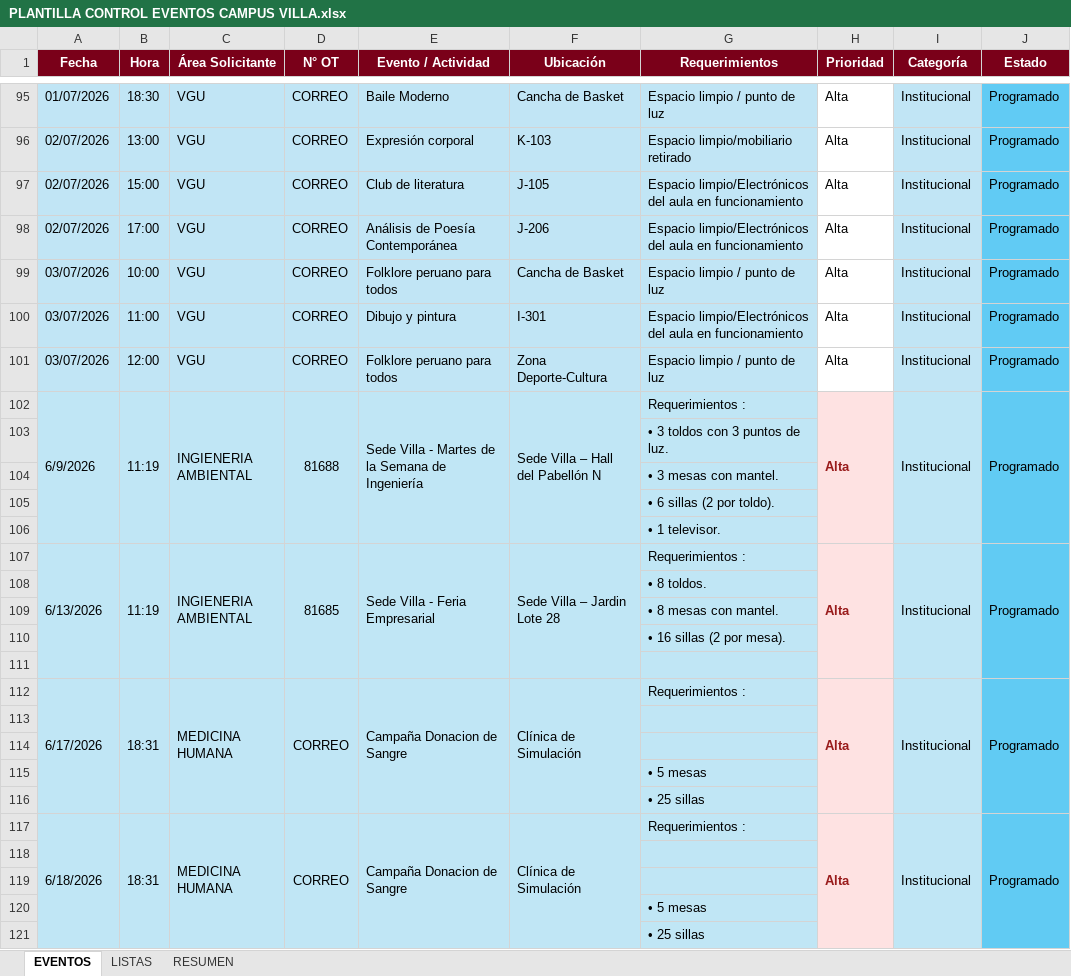
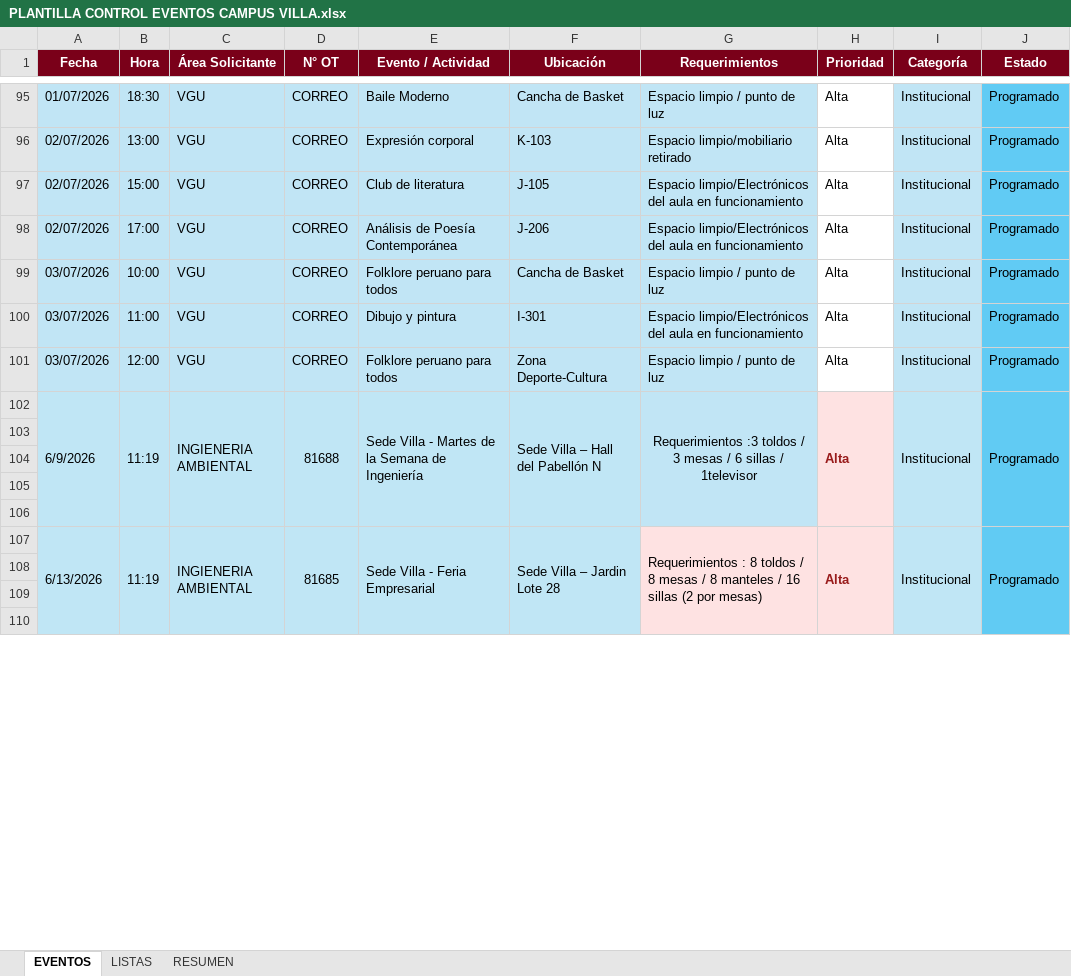
Before and after one commit to frankchavez-cloud/EVENTOS-CAMPUS-VILLA, an Excel workbook: PLANTILLA CONTROL EVENTOS CAMPUS VILLA.xlsx, sheet EVENTOS, drawn as a sheet; only a part is shown, gaps mark what is left out; values as stored, in another font and other column widths than the file's, no borders; conditional formats and table styles not drawn; removed rows and columns are numbered as before the commit, all else as after; the diff covers the shown part only; the diff names each change by its address in the sheet, - before the commit and + after, or states it on an @@ line.

Commit message:
Add files via upload

```diff
--- a/PLANTILLA CONTROL EVENTOS CAMPUS VILLA.xlsx (sheet EVENTOS)
+++ b/PLANTILLA CONTROL EVENTOS CAMPUS VILLA.xlsx (sheet EVENTOS)
-A102:A106 merged
+A102:A106 merged
-B102:B106 merged
+B102:B106 merged
-C102:C106 merged
+C102:C106 merged
-D102:D106 merged
+D102:D106 merged
-E102:E106 merged
+E102:E106 merged
-F102:F106 merged
+F102:F106 merged
-G102 (Requerimientos): Requerimientos :
+G102 (Requerimientos): Requerimientos :3 toldos / 3 mesas / 6 sillas / 1televisor
-G102 alignment: left
+G102 alignment: center
+G102:G106 merged
-H102:H106 merged
+H102:H106 merged
-I102:I106 merged
+I102:I106 merged
-J102:J106 merged
+J102:J106 merged
-row 103:  |  |  |  |  |  | • 3 toldos con 3 puntos de luz.
-row 104:  |  |  |  |  |  | • 3 mesas con mantel.
-row 105:  |  |  |  |  |  | • 6 sillas (2 por toldo).
-row 106:  |  |  |  |  |  | • 1 televisor.
-row 107: 6/13/2026 | 11:19 | INGIENERIA AMBIENTAL | 81685 | Sede Villa - Feria Empresarial | Sede Villa – Jardin Lote 28 | Requerimientos : | Alta | Institucional | Programado
-row 108:  |  |  |  |  |  | • 8 toldos.
-row 109:  |  |  |  |  |  | • 8 mesas con mantel.
-row 110:  |  |  |  |  |  | • 16 sillas (2 por mesa).
-row 111: (empty)
-row 112: 6/17/2026 | 18:31 | MEDICINA HUMANA | CORREO | Campaña Donacion de Sangre | Clínica de Simulación | Requerimientos : | Alta | Institucional | Programado
-row 115:  |  |  |  |  |  | • 5 mesas
-row 116:  |  |  |  |  |  | • 25 sillas
-row 117: 6/18/2026 | 18:31 | MEDICINA HUMANA | CORREO | Campaña Donacion de Sangre | Clínica de Simulación | Requerimientos : | Alta | Institucional | Programado
+row 107: 6/13/2026 | 11:19 | INGIENERIA AMBIENTAL | 81685 | Sede Villa - Feria Empresarial | Sede Villa – Jardin Lote 28 | Requerimientos : 8 toldos / 8 mesas / 8 manteles / 16 sillas (2 por mesas) | Alta | Institucional | Programado
-G108 (Requerimientos): • 5 mesas
+G108 (Requerimientos): (empty)
-G108:G109 fill: #C0E6F5
+G108:G109 fill: #FEE2E2
-G109 (Requerimientos): • 25 sillas
+G109 (Requerimientos): (empty)
+row 110: (empty)
```
Also changed, not shown: 11 added rows, 16 edited cells, cell formats and merged cells elsewhere in this sheet.
